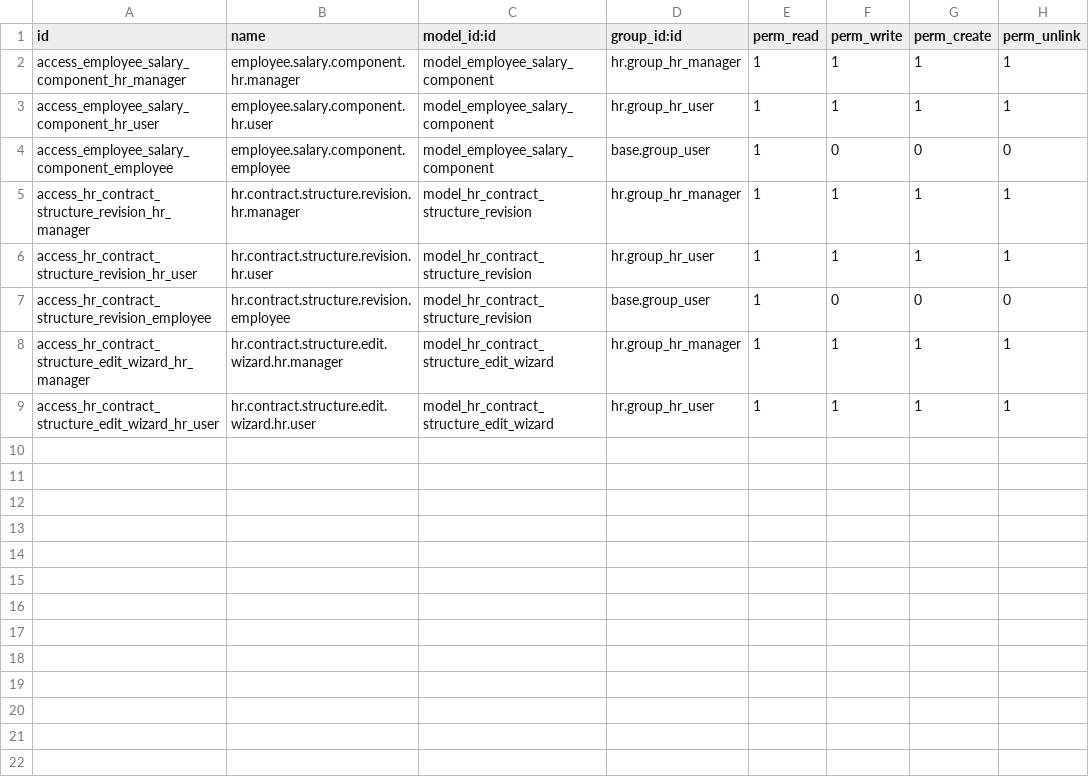
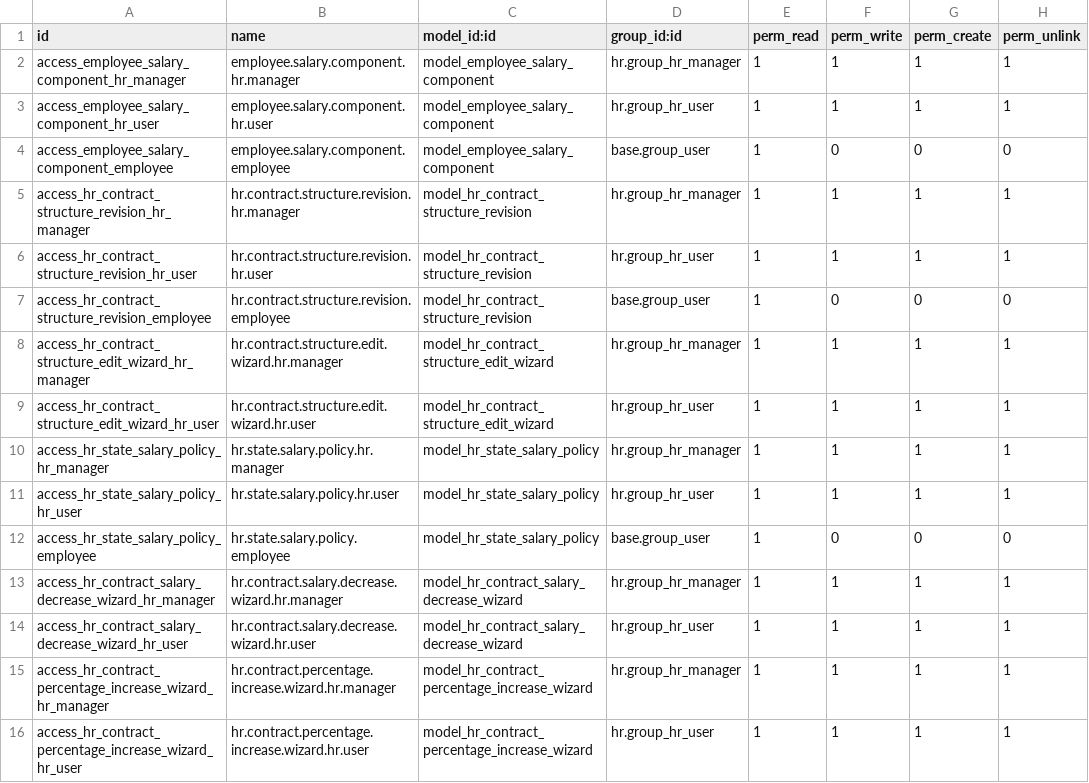
Before and after one commit to BalajiBathini/ASD_HR_Advance, a CSV file: employee_salary_structure/security/ir.model.access.csv, drawn as a sheet; the diff names each change by its address in the sheet, - before the commit and + after, or states it on an @@ line.

Commit message:
Add state salary policy management with salary revision features

```diff
--- a/employee_salary_structure/security/ir.model.access.csv
+++ b/employee_salary_structure/security/ir.model.access.csv
+row 10: access_hr_state_salary_policy_hr_manager | hr.state.salary.policy.hr.manager | model_hr_state_salary_policy | hr.group_hr_manager | 1 | 1 | 1 | 1
+row 11: access_hr_state_salary_policy_hr_user | hr.state.salary.policy.hr.user | model_hr_state_salary_policy | hr.group_hr_user | 1 | 1 | 1 | 1
+row 12: access_hr_state_salary_policy_employee | hr.state.salary.policy.employee | model_hr_state_salary_policy | base.group_user | 1 | 0 | 0 | 0
+row 13: access_hr_contract_salary_decrease_wizard_hr_manager | hr.contract.salary.decrease.wizard.hr.manager | model_hr_contract_salary_decrease_wizard | hr.group_hr_manager | 1 | 1 | 1 | 1
+row 14: access_hr_contract_salary_decrease_wizard_hr_user | hr.contract.salary.decrease.wizard.hr.user | model_hr_contract_salary_decrease_wizard | hr.group_hr_user | 1 | 1 | 1 | 1
+row 15: access_hr_contract_percentage_increase_wizard_hr_manager | hr.contract.percentage.increase.wizard.hr.manager | model_hr_contract_percentage_increase_wizard | hr.group_hr_manager | 1 | 1 | 1 | 1
+row 16: access_hr_contract_percentage_increase_wizard_hr_user | hr.contract.percentage.increase.wizard.hr.user | model_hr_contract_percentage_increase_wizard | hr.group_hr_user | 1 | 1 | 1 | 1
```
Also changed, not shown: 14 other files.
